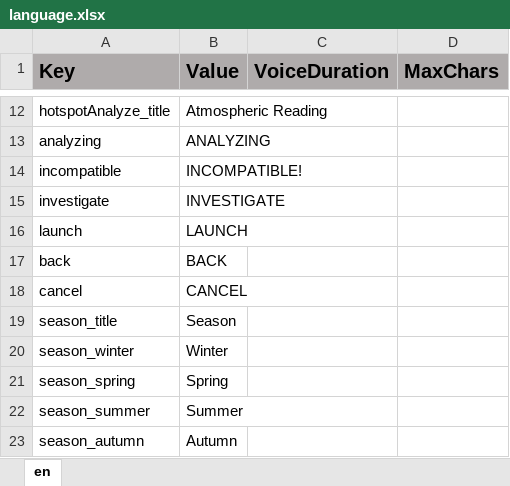
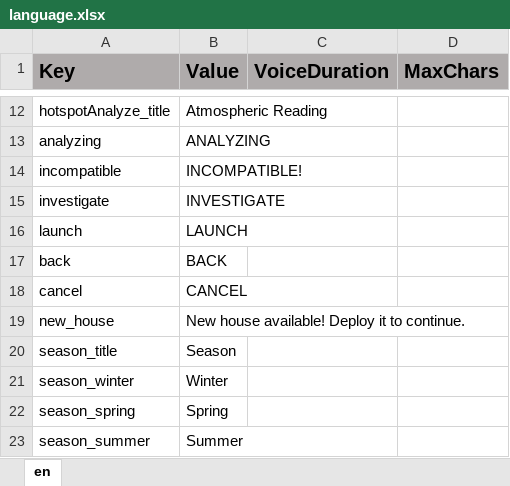
Before and after one commit to ddionisio/LL_ESS2D1, an Excel workbook: Language/language.xlsx, sheet en, drawn as a sheet; only a part is shown, gaps mark what is left out; the shorter side is filled out with more unchanged rows; values as stored, in another font and other column widths than the file's, no borders; the diff names each change by its address in the sheet, - before the commit and + after, or states it on an @@ line.

Commit message:
a bunch of adjustments to logic, bug fixes, tweak level 1 flow (without enemies), pause game if house is available.

```diff
--- a/Language/language.xlsx (sheet en)
+++ b/Language/language.xlsx (sheet en)
+row 19: new_house | New house available! Deploy it to continue.
```
Also changed, not shown: 45 other files.
